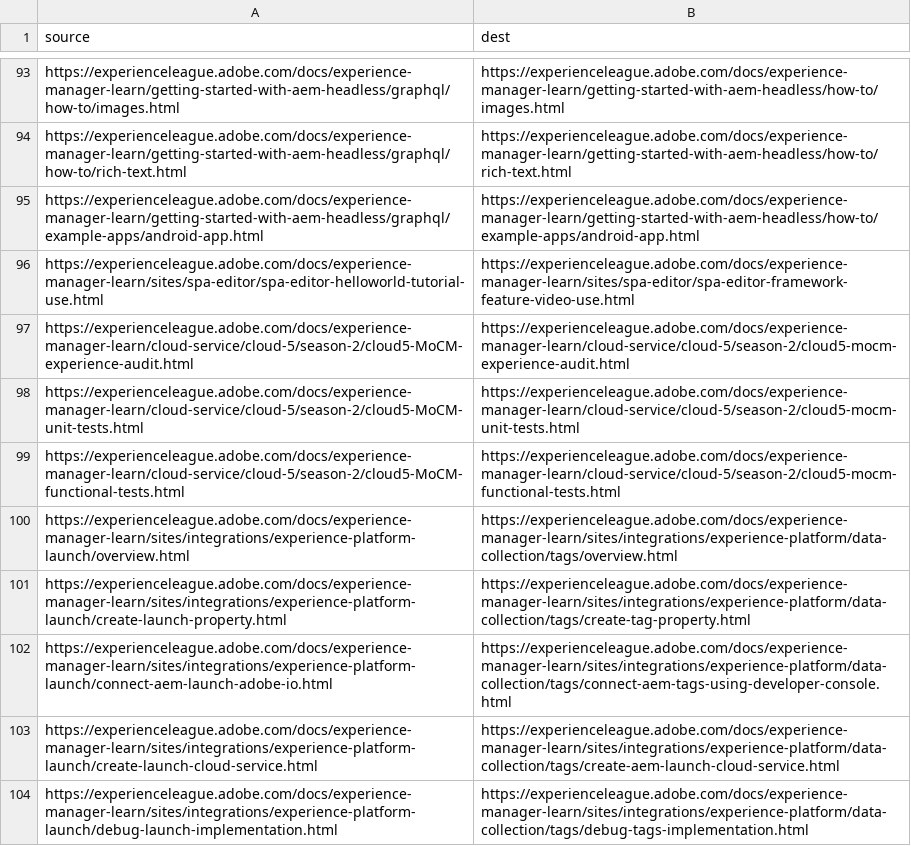
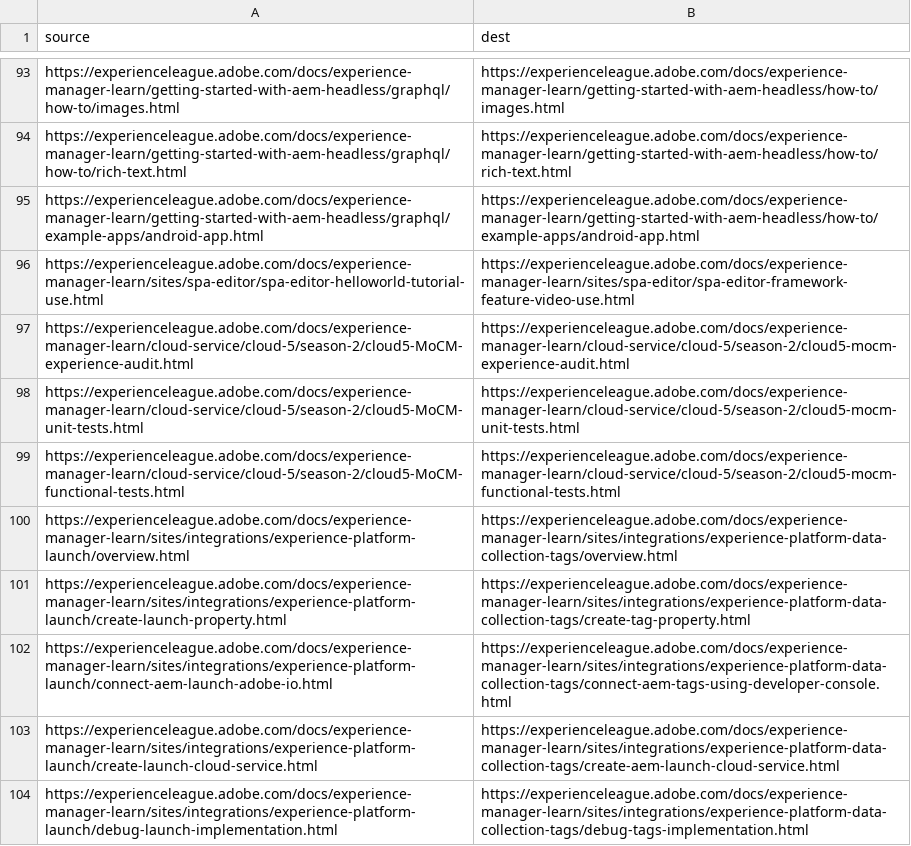
Before and after one commit to AdobeDocs/experience-manager-learn.nl-NL, a CSV file: redirects.csv, drawn as a sheet; only a part is shown, gaps mark what is left out.

Commit message:
Sync non localizable files for core commit b6eb6ce6fa88a1dd599d6ca3ea80305bd57b4302

```diff
--- a/redirects.csv
+++ b/redirects.csv
@@ -99,6 +99,6 @@ https://experienceleague.adobe.com/docs/experience-manager-learn/cloud-service/c
 https://experienceleague.adobe.com/docs/experience-manager-learn/cloud-service/cloud-5/season-2/cloud5-MoCM-functional-tests.html,https://experienceleague.adobe.com/docs/experience-manager-learn/cloud-service/cloud-5/season-2/cloud5-mocm-functional-tests.html
-https://experienceleague.adobe.com/docs/experience-manager-learn/sites/integrations/experience-platform-launch/overview.html,https://experienceleague.adobe.com/docs/experience-manager-learn/sites/integrations/experience-platform/data-collection/tags/overview.html
-https://experienceleague.adobe.com/docs/experience-manager-learn/sites/integrations/experience-platform-launch/create-launch-property.html,https://experienceleague.adobe.com/docs/experience-manager-learn/sites/integrations/experience-platform/data-collection/tags/create-tag-property.html
-https://experienceleague.adobe.com/docs/experience-manager-learn/sites/integrations/experience-platform-launch/connect-aem-launch-adobe-io.html,https://experienceleague.adobe.com/docs/experience-manager-learn/sites/integrations/experience-platform/data-collection/tags/connect-aem-tags-using-developer-console.html
-https://experienceleague.adobe.com/docs/experience-manager-learn/sites/integrations/experience-platform-launch/create-launch-cloud-service.html,https://experienceleague.adobe.com/docs/experience-manager-learn/sites/integrations/experience-platform/data-collection/tags/create-aem-launch-cloud-service.html
-https://experienceleague.adobe.com/docs/experience-manager-learn/sites/integrations/experience-platform-launch/debug-launch-implementation.html,https://experienceleague.adobe.com/docs/experience-manager-learn/sites/integrations/experience-platform/data-collection/tags/debug-tags-implementation.html
+https://experienceleague.adobe.com/docs/experience-manager-learn/sites/integrations/experience-platform-launch/overview.html,https://experienceleague.adobe.com/docs/experience-manager-learn/sites/integrations/experience-platform-data-collection-tags/overview.html
+https://experienceleague.adobe.com/docs/experience-manager-learn/sites/integrations/experience-platform-launch/create-launch-property.html,https://experienceleague.adobe.com/docs/experience-manager-learn/sites/integrations/experience-platform-data-collection-tags/create-tag-property.html
+https://experienceleague.adobe.com/docs/experience-manager-learn/sites/integrations/experience-platform-launch/connect-aem-launch-adobe-io.html,https://experienceleague.adobe.com/docs/experience-manager-learn/sites/integrations/experience-platform-data-collection-tags/connect-aem-tags-using-developer-console.html
+https://experienceleague.adobe.com/docs/experience-manager-learn/sites/integrations/experience-platform-launch/create-launch-cloud-service.html,https://experienceleague.adobe.com/docs/experience-manager-learn/sites/integrations/experience-platform-data-collection-tags/create-aem-launch-cloud-service.html
+https://experienceleague.adobe.com/docs/experience-manager-learn/sites/integrations/experience-platform-launch/debug-launch-implementation.html,https://experienceleague.adobe.com/docs/experience-manager-learn/sites/integrations/experience-platform-data-collection-tags/debug-tags-implementation.html
```
